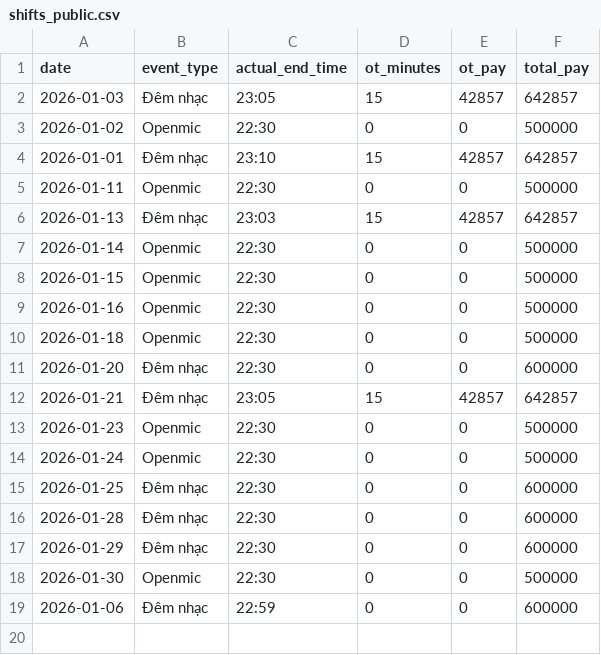
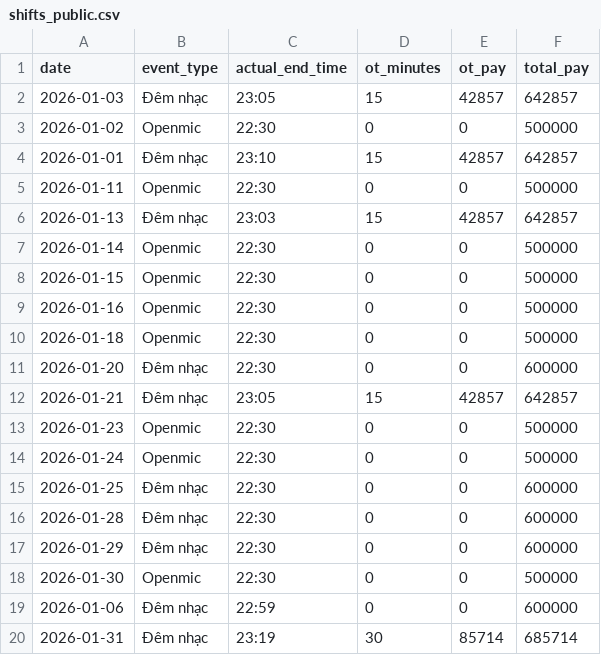
Before and after one commit to taitd1604/Sal_Repo, a CSV file: data/shifts_public.csv, drawn as a sheet; the diff names each change by its address in the sheet, - before the commit and + after, or states it on an @@ line.

```diff
--- a/data/shifts_public.csv
+++ b/data/shifts_public.csv
+row 20: 2026-01-31 | Đêm nhạc | 23:19 | 30 | 85714 | 685714
```
